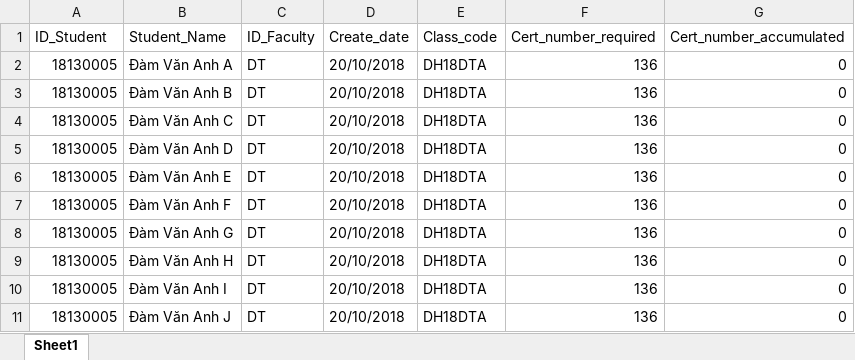
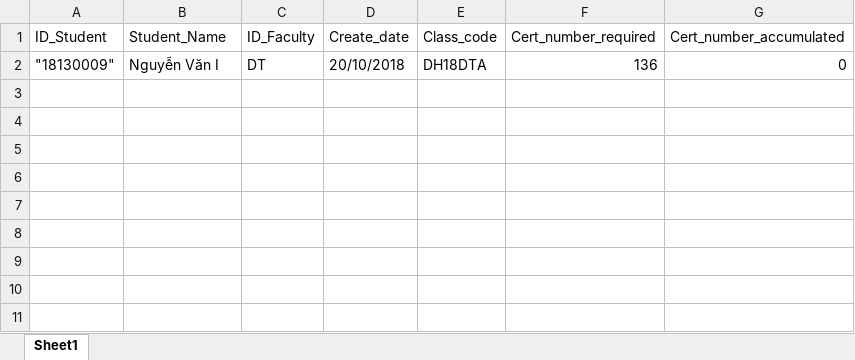
Before and after one commit to minhhiennn/TemplateProjectPTTKHT, an Excel workbook: DoAnHTTT/src/main/webapp/File/1.xlsx, sheet Sheet1, drawn as a sheet; values as stored, in another font and other column widths than the file's, no borders; removed rows and columns are numbered as before the commit, all else as after; the diff names each change by its address in the sheet, - before the commit and + after, or states it on an @@ line.

Commit message:
insert db by excel

```diff
--- a/DoAnHTTT/src/main/webapp/File/1.xlsx (sheet Sheet1)
+++ b/DoAnHTTT/src/main/webapp/File/1.xlsx (sheet Sheet1)
-row 2: 18130005 | Đàm Văn Anh A | DT | 20/10/2018 | DH18DTA | 136 | 0
-row 3: 18130005 | Đàm Văn Anh B | DT | 20/10/2018 | DH18DTA | 136 | 0
-row 4: 18130005 | Đàm Văn Anh C | DT | 20/10/2018 | DH18DTA | 136 | 0
-row 5: 18130005 | Đàm Văn Anh D | DT | 20/10/2018 | DH18DTA | 136 | 0
-row 6: 18130005 | Đàm Văn Anh E | DT | 20/10/2018 | DH18DTA | 136 | 0
-row 7: 18130005 | Đàm Văn Anh F | DT | 20/10/2018 | DH18DTA | 136 | 0
-row 8: 18130005 | Đàm Văn Anh G | DT | 20/10/2018 | DH18DTA | 136 | 0
-row 9: 18130005 | Đàm Văn Anh H | DT | 20/10/2018 | DH18DTA | 136 | 0
-A2 (ID_Student): 18130005
+A2 (ID_Student): "18130009"
-B2 (Student_Name): Đàm Văn Anh I
+B2 (Student_Name): Nguyễn Văn I
-row 11: 18130005 | Đàm Văn Anh J | DT | 20/10/2018 | DH18DTA | 136 | 0
```
Also changed, not shown: 11 other files.
